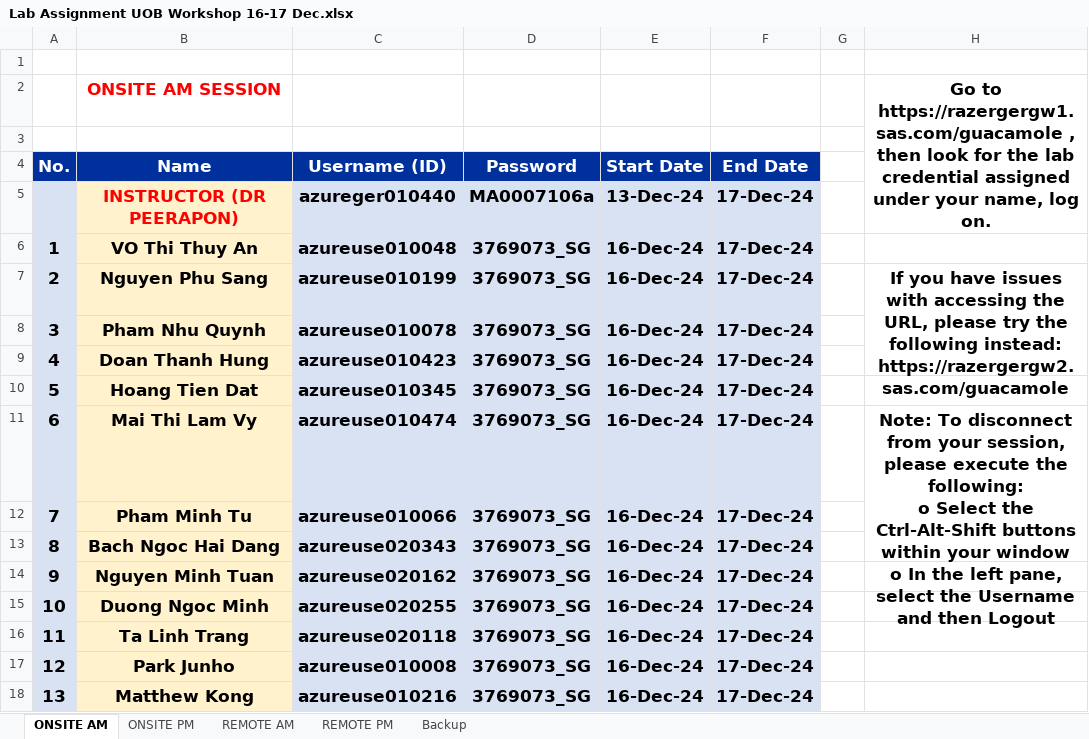
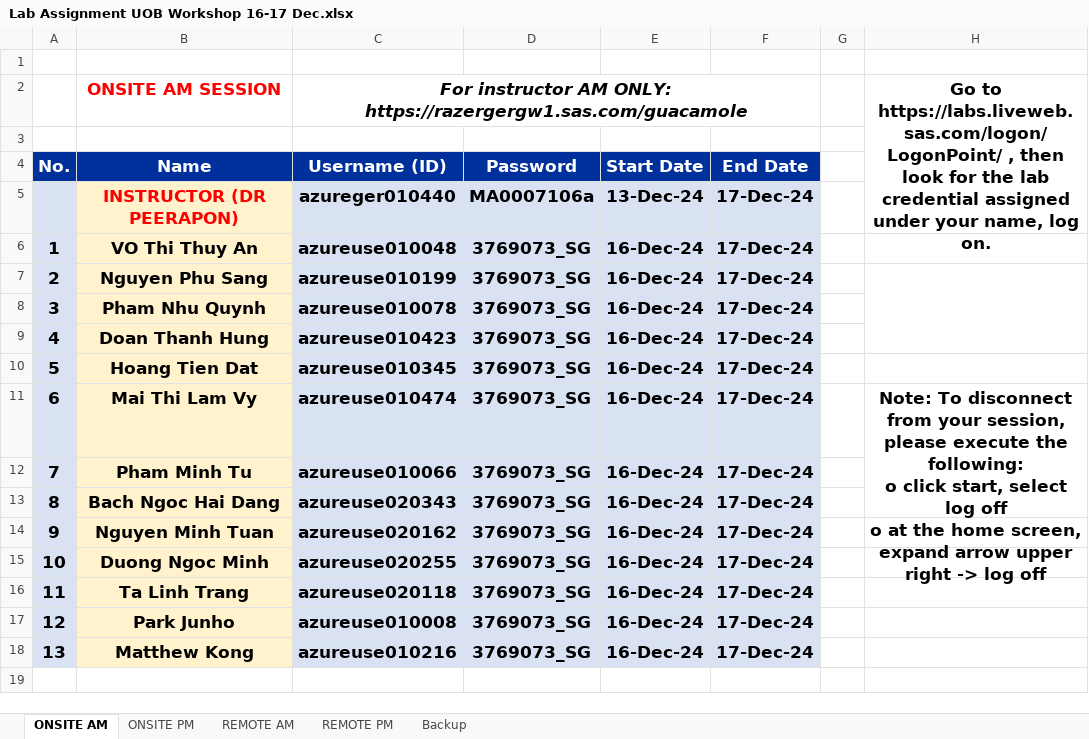
Before and after one commit to pvateekul/SAS_UOB_VN, an Excel workbook: VL_accounts/Lab Assignment UOB Workshop 16-17 Dec.xlsx, sheet ONSITE AM, drawn as a sheet; values as stored, in another font and other column widths than the file's, no borders; removed rows and columns are numbered as before the commit, all else as after; ↵ is a line break in a cell; the diff names each change by its address in the sheet, - before the commit and + after, or states it on an @@ line.

```diff
--- a/VL_accounts/Lab Assignment UOB Workshop 16-17 Dec.xlsx (sheet ONSITE AM)
+++ b/VL_accounts/Lab Assignment UOB Workshop 16-17 Dec.xlsx (sheet ONSITE AM)
-row 2:  | ONSITE AM SESSION |  |  |  |  |  | Go to https://razergergw1.sas.com/guacamole , then look for the lab credential assigned under your name, log on.
+row 2:  | ONSITE AM SESSION | For instructor AM ONLY: https://razergergw1.sas.com/guacamole |  |  |  |  | Go to https://labs.liveweb.sas.com/logon/LogonPoint/ , then look for the lab credential assigned under your name, log on.
-H7: If you have issues with accessing the URL, please try the following instead: https://razergergw2.sas.com/guacamole
+H7: (empty)
-H11: …following: ↵ o Select the Ctrl-Alt-Shift buttons within your window ↵ o In the left pane, select the Username and then Logout
+H11: …following: ↵ o click start, select log off ↵ o at the home screen, expand arrow upper right -> log off
```
Also changed, not shown: sheet Backup, sheet ONSITE PM, sheet REMOTE PM, sheet REMOTE AM, VL_accounts/Lab Assignment UOB Workshop 18-19 Dec.xlsx, VL_accounts/Lab Assignment UOB Workshop 20 Dec.xlsx.
